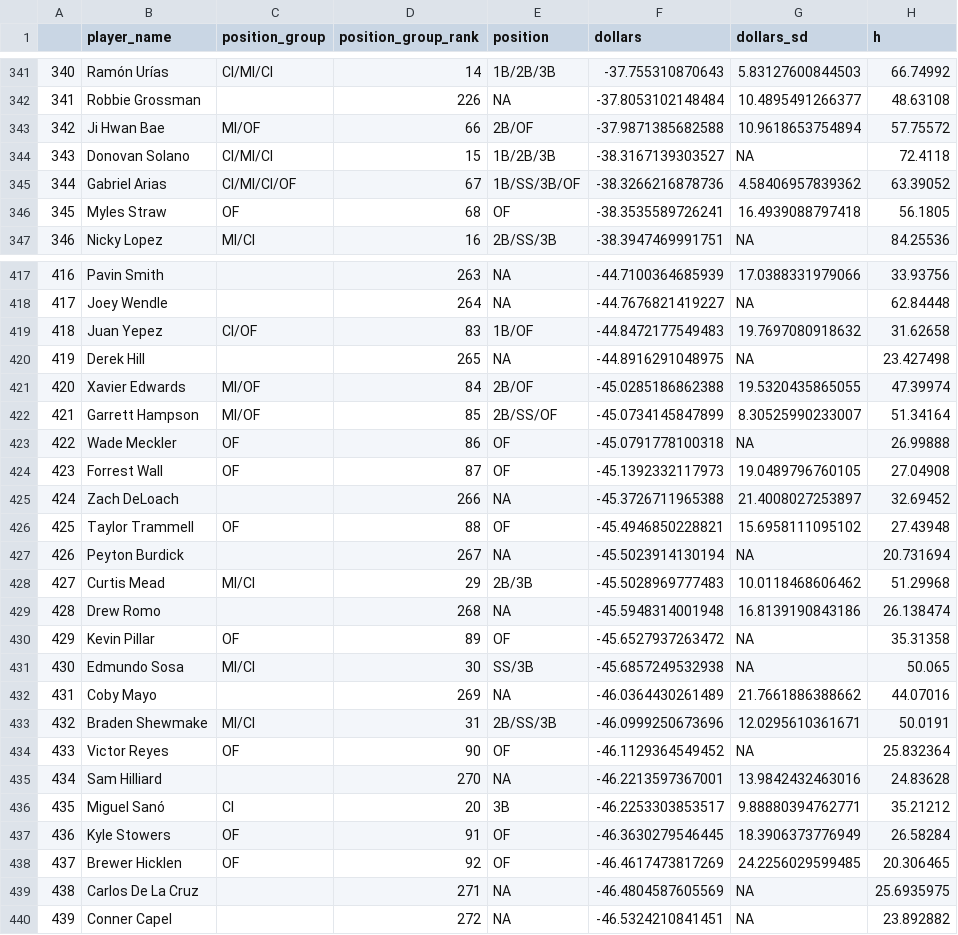
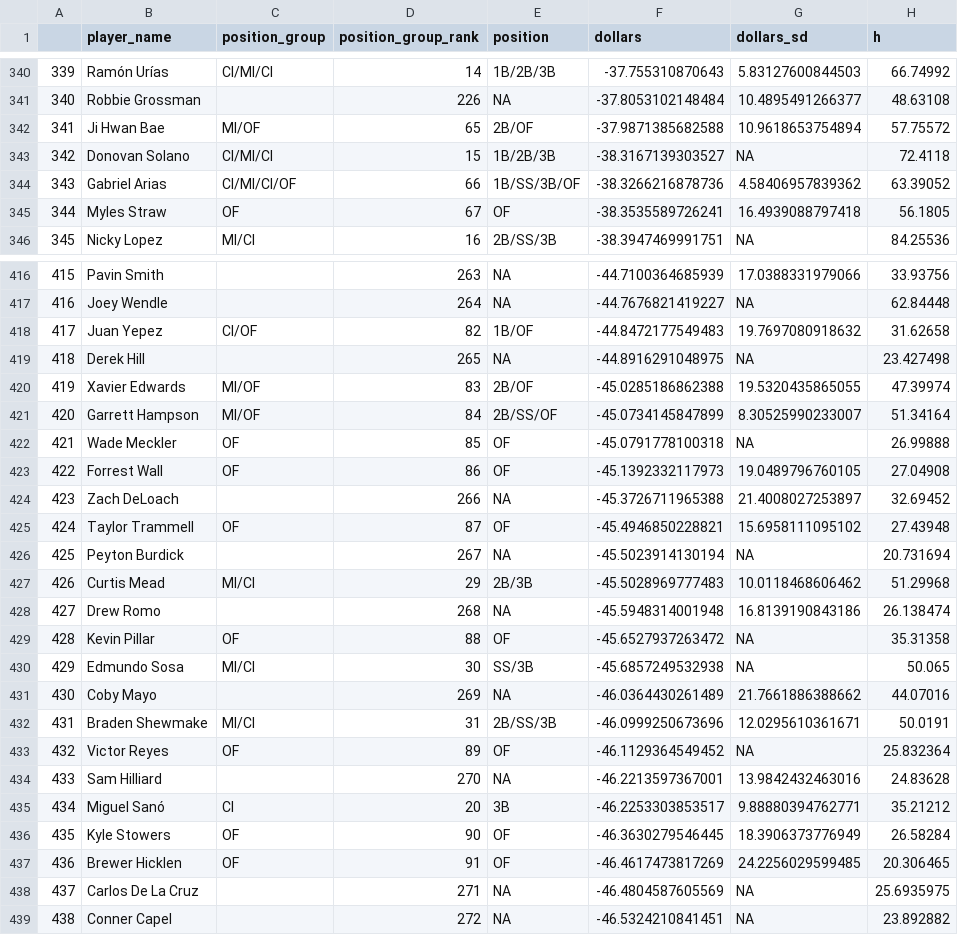
Before and after one commit to SamuelLachance/Betting, a CSV file: ottoneu/bum_bum_pitchers.csv, drawn as a sheet; only a part is shown, gaps mark what is left out; addresses are those after the commit; the diff covers the shown part only; the diff names each change by its address in the sheet, - before the commit and + after, or states it on an @@ line.

```diff
--- a/ottoneu/bum_bum_pitchers.csv
+++ b/ottoneu/bum_bum_pitchers.csv
@@ column A renumbered between rows 207 and 500 @@
-D342 (position_group_rank): 66
+D342 (position_group_rank): 65
-D344 (position_group_rank): 67
+D344 (position_group_rank): 66
-D345 (position_group_rank): 68
+D345 (position_group_rank): 67
-D418 (position_group_rank): 83
+D418 (position_group_rank): 82
-D420 (position_group_rank): 84
+D420 (position_group_rank): 83
-D421 (position_group_rank): 85
+D421 (position_group_rank): 84
-D422 (position_group_rank): 86
+D422 (position_group_rank): 85
-D423 (position_group_rank): 87
+D423 (position_group_rank): 86
-D425 (position_group_rank): 88
+D425 (position_group_rank): 87
-D429 (position_group_rank): 89
+D429 (position_group_rank): 88
-D433 (position_group_rank): 90
+D433 (position_group_rank): 89
-D436 (position_group_rank): 91
+D436 (position_group_rank): 90
-D437 (position_group_rank): 92
+D437 (position_group_rank): 91
```
Also changed, not shown: 1 added row, 1 removed row and 46 edited cells elsewhere in this file, ottoneu/pitchers_df.csv.
